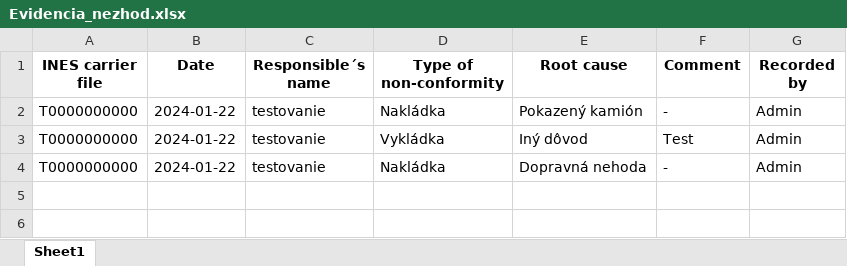
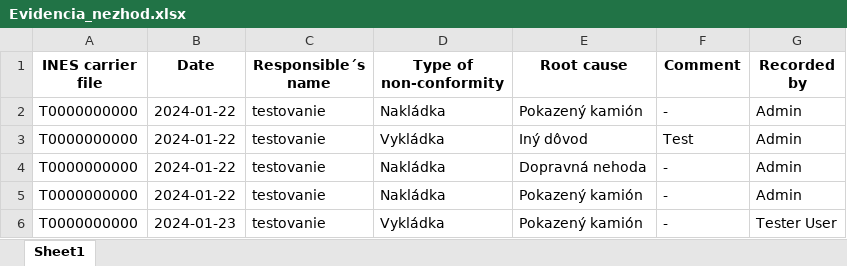
Before and after one commit to TIS2023-FMFI/kontrola-dorucenia, an Excel workbook: Evidencia_nezhod.xlsx, sheet Sheet1, drawn as a sheet; values as stored, in another font and other column widths than the file's, no borders; the diff names each change by its address in the sheet, - before the commit and + after, or states it on an @@ line.

```diff
--- a/Evidencia_nezhod.xlsx (sheet Sheet1)
+++ b/Evidencia_nezhod.xlsx (sheet Sheet1)
+row 5: T0000000000 | 2024-01-22 | testovanie | Nakládka | Pokazený kamión | - | Admin
+row 6: T0000000000 | 2024-01-23 | testovanie | Vykládka | Pokazený kamión | - | Tester User
```
Also changed, not shown: 4 other files.
